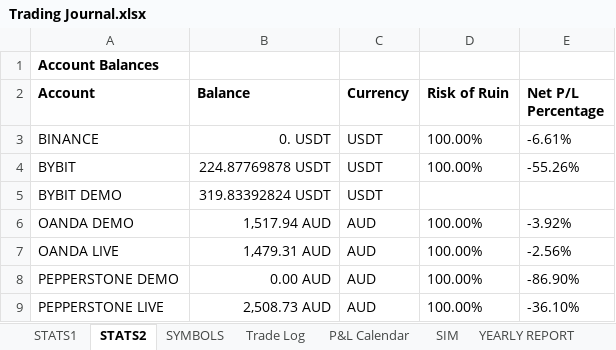
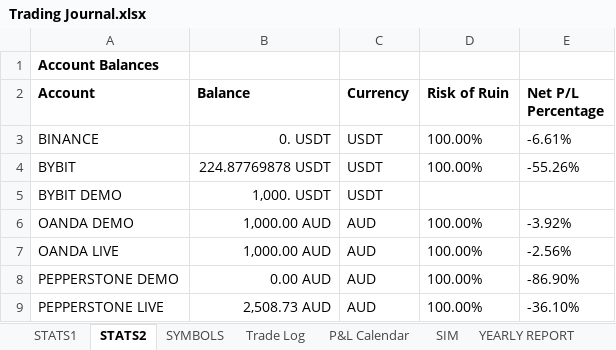
Before and after one commit to alexpsym/CODEX, an Excel workbook: journal/Trading Journal.xlsx, sheet STATS2, drawn as a sheet; values as stored, in another font and other column widths than the file's, no borders; conditional formats not drawn; the diff names each change by its address in the sheet, - before the commit and + after, or states it on an @@ line.

```diff
--- a/journal/Trading Journal.xlsx (sheet STATS2)
+++ b/journal/Trading Journal.xlsx (sheet STATS2)
-B5 (Balance): 319.83392824 USDT
+B5 (Balance): 1,000. USDT
-B6 (Balance): 1,517.94 AUD
+B6 (Balance): 1,000.00 AUD
-B7 (Balance): 1,479.31 AUD
+B7 (Balance): 1,000.00 AUD
```
Also changed, not shown: sheet SIM, sheet STATS1, sheet Trade Log, charts or pictures, 5 other files.
